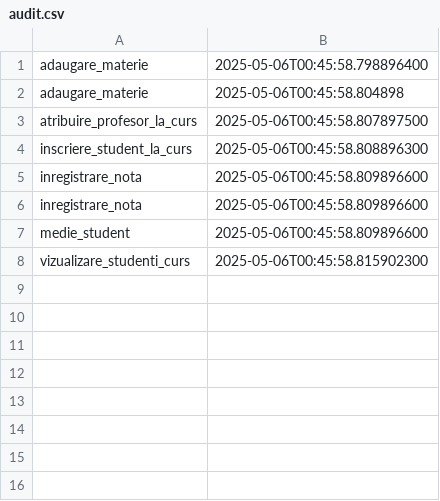
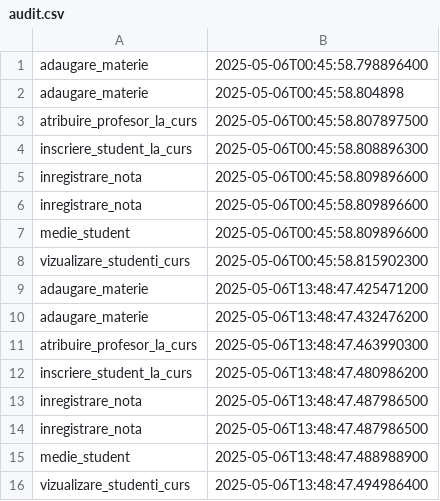
Before and after one commit to denisamihaila/CatalogUniversitar_Java_ProgramareAvansataPeObiecte, a CSV file: Proiect/Resources/audit.csv, drawn as a sheet; the diff names each change by its address in the sheet, - before the commit and + after, or states it on an @@ line.

```diff
--- a/Proiect/Resources/audit.csv
+++ b/Proiect/Resources/audit.csv
+row 9: adaugare_materie | 2025-05-06T13:48:47.425471200
+row 10: adaugare_materie | 2025-05-06T13:48:47.432476200
+row 11: atribuire_profesor_la_curs | 2025-05-06T13:48:47.463990300
+row 12: inscriere_student_la_curs | 2025-05-06T13:48:47.480986200
+row 13: inregistrare_nota | 2025-05-06T13:48:47.487986500
+row 14: inregistrare_nota | 2025-05-06T13:48:47.487986500
+row 15: medie_student | 2025-05-06T13:48:47.488988900
+row 16: vizualizare_studenti_curs | 2025-05-06T13:48:47.494986400
```
